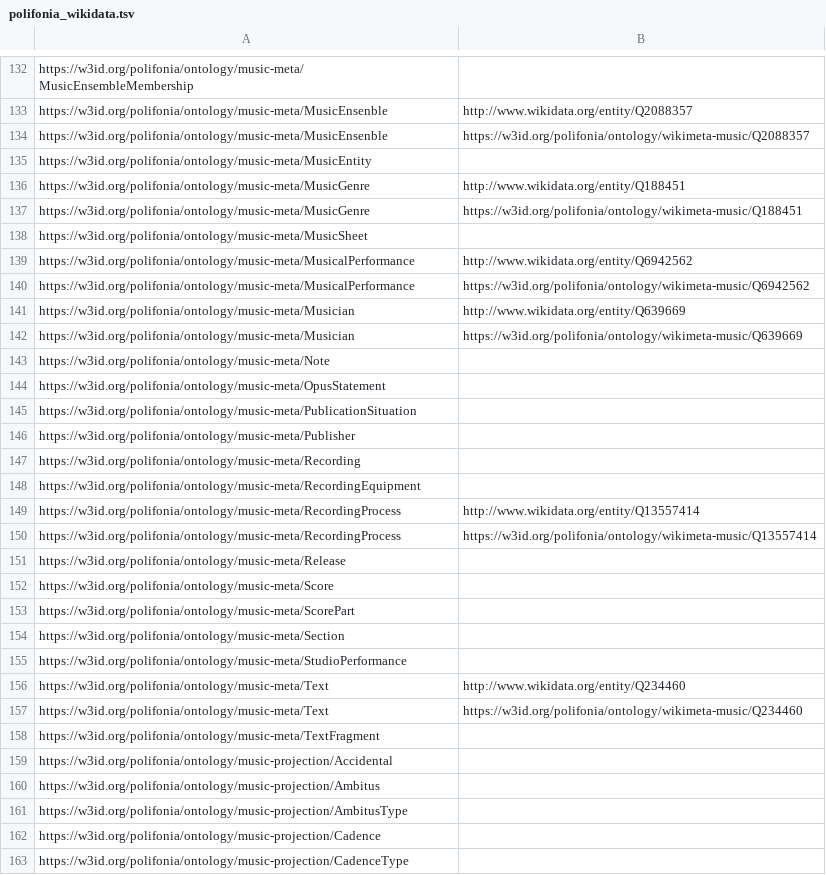
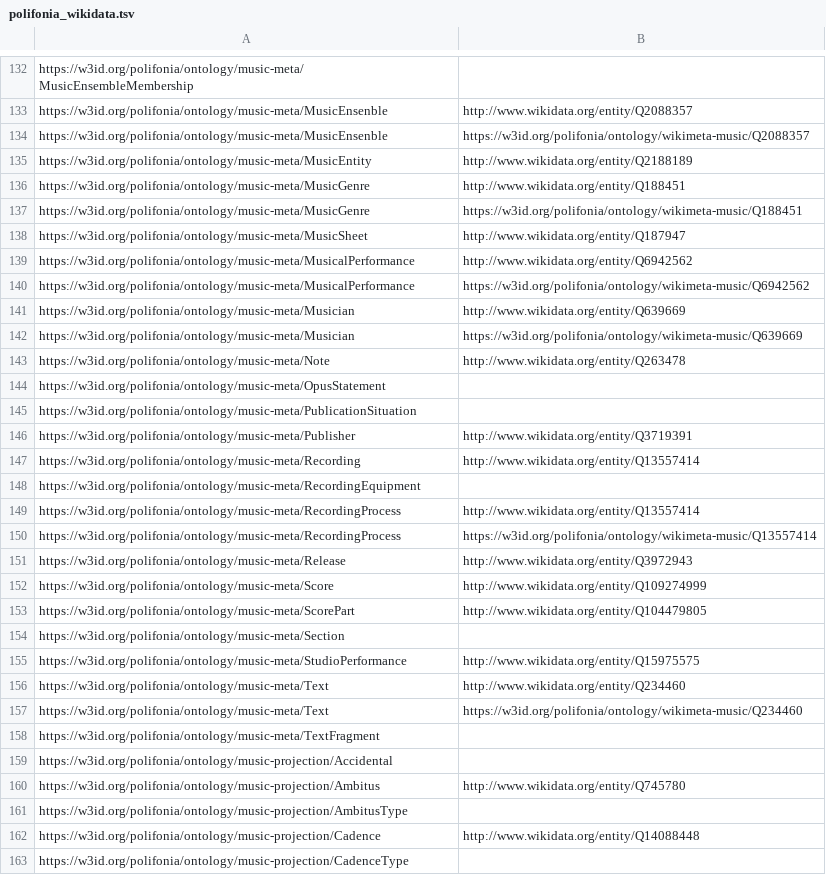
Before and after one commit to Danysan1/unibo-ke-matching-ontologies, a TSV file: wikidata/polifonia_wikidata.tsv, drawn as a sheet; only a part is shown, gaps mark what is left out; the diff covers the shown part only.

```diff
--- a/wikidata/polifonia_wikidata.tsv
+++ b/wikidata/polifonia_wikidata.tsv
@@ -134,6 +134,6 @@ https://w3id.org/polifonia/ontology/music-meta/MusicEnsenble	http://www.wikidata
 https://w3id.org/polifonia/ontology/music-meta/MusicEnsenble	https://w3id.org/polifonia/ontology/wikimeta-music/Q2088357
-https://w3id.org/polifonia/ontology/music-meta/MusicEntity	
+https://w3id.org/polifonia/ontology/music-meta/MusicEntity	http://www.wikidata.org/entity/Q2188189
 https://w3id.org/polifonia/ontology/music-meta/MusicGenre	http://www.wikidata.org/entity/Q188451
 https://w3id.org/polifonia/ontology/music-meta/MusicGenre	https://w3id.org/polifonia/ontology/wikimeta-music/Q188451
-https://w3id.org/polifonia/ontology/music-meta/MusicSheet	
+https://w3id.org/polifonia/ontology/music-meta/MusicSheet	http://www.wikidata.org/entity/Q187947
 https://w3id.org/polifonia/ontology/music-meta/MusicalPerformance	http://www.wikidata.org/entity/Q6942562
@@ -142,7 +142,7 @@ https://w3id.org/polifonia/ontology/music-meta/Musician	http://www.wikidata.org/
 https://w3id.org/polifonia/ontology/music-meta/Musician	https://w3id.org/polifonia/ontology/wikimeta-music/Q639669
-https://w3id.org/polifonia/ontology/music-meta/Note	
+https://w3id.org/polifonia/ontology/music-meta/Note	http://www.wikidata.org/entity/Q263478
 https://w3id.org/polifonia/ontology/music-meta/OpusStatement	
 https://w3id.org/polifonia/ontology/music-meta/PublicationSituation	
-https://w3id.org/polifonia/ontology/music-meta/Publisher	
-https://w3id.org/polifonia/ontology/music-meta/Recording	
+https://w3id.org/polifonia/ontology/music-meta/Publisher	http://www.wikidata.org/entity/Q3719391
+https://w3id.org/polifonia/ontology/music-meta/Recording	http://www.wikidata.org/entity/Q13557414
 https://w3id.org/polifonia/ontology/music-meta/RecordingEquipment	
@@ -150,7 +150,7 @@ https://w3id.org/polifonia/ontology/music-meta/RecordingProcess	http://www.wikid
 https://w3id.org/polifonia/ontology/music-meta/RecordingProcess	https://w3id.org/polifonia/ontology/wikimeta-music/Q13557414
-https://w3id.org/polifonia/ontology/music-meta/Release	
-https://w3id.org/polifonia/ontology/music-meta/Score	
-https://w3id.org/polifonia/ontology/music-meta/ScorePart	
+https://w3id.org/polifonia/ontology/music-meta/Release	http://www.wikidata.org/entity/Q3972943
+https://w3id.org/polifonia/ontology/music-meta/Score	http://www.wikidata.org/entity/Q109274999
+https://w3id.org/polifonia/ontology/music-meta/ScorePart	http://www.wikidata.org/entity/Q104479805
 https://w3id.org/polifonia/ontology/music-meta/Section	
-https://w3id.org/polifonia/ontology/music-meta/StudioPerformance	
+https://w3id.org/polifonia/ontology/music-meta/StudioPerformance	http://www.wikidata.org/entity/Q15975575
 https://w3id.org/polifonia/ontology/music-meta/Text	http://www.wikidata.org/entity/Q234460
@@ -159,5 +159,5 @@ https://w3id.org/polifonia/ontology/music-meta/TextFragment
 https://w3id.org/polifonia/ontology/music-projection/Accidental	
-https://w3id.org/polifonia/ontology/music-projection/Ambitus	
+https://w3id.org/polifonia/ontology/music-projection/Ambitus	http://www.wikidata.org/entity/Q745780
 https://w3id.org/polifonia/ontology/music-projection/AmbitusType	
-https://w3id.org/polifonia/ontology/music-projection/Cadence	
+https://w3id.org/polifonia/ontology/music-projection/Cadence	http://www.wikidata.org/entity/Q14088448
 https://w3id.org/polifonia/ontology/music-projection/CadenceType	
```
Also changed, not shown: 15 edited cells elsewhere in this file, known_mappings.tsv, wikidata/all.tsv, 4 other files.
